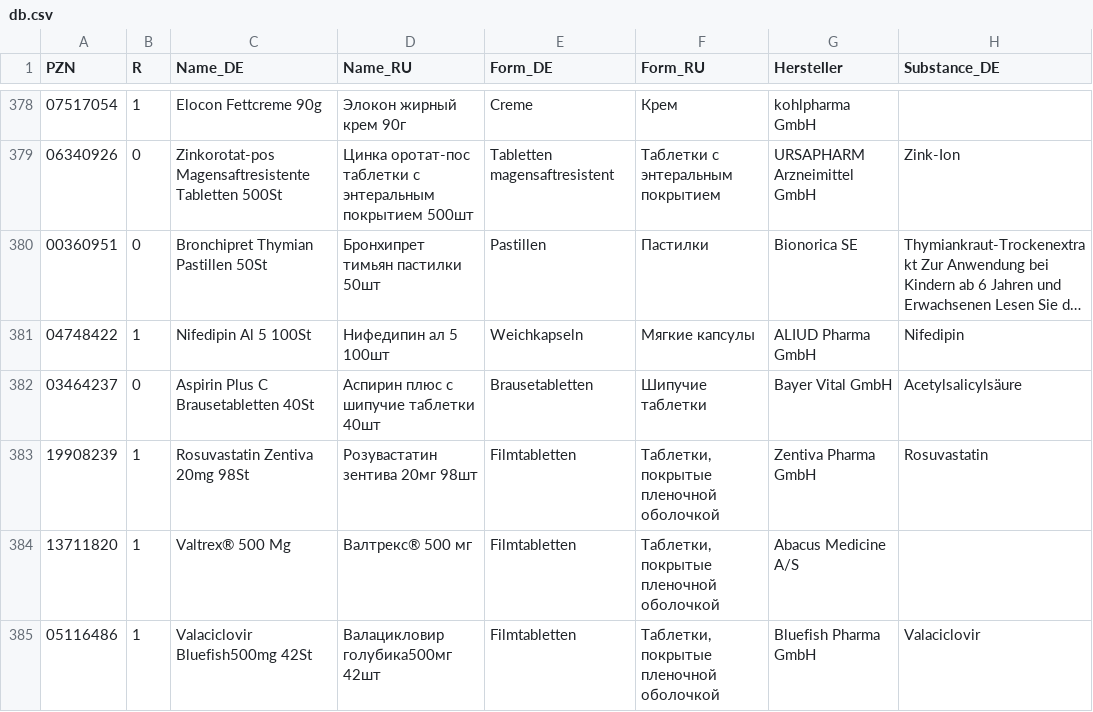
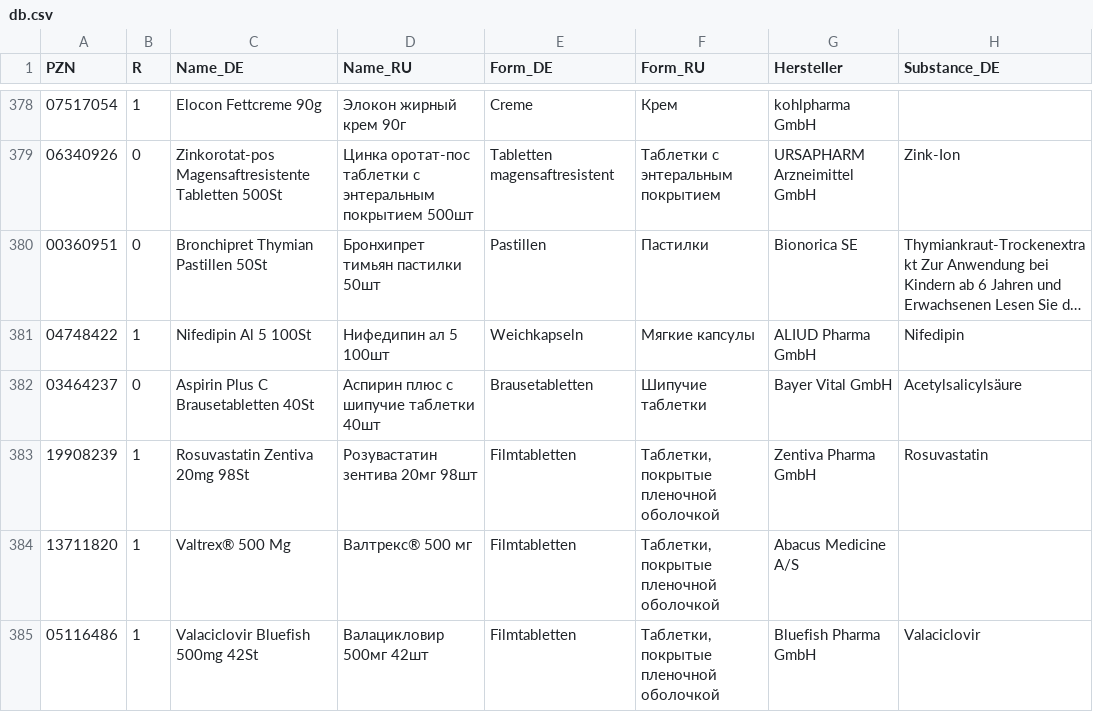
Before and after one commit to gxxmwolf-wq/catalog, a CSV file: db.csv, drawn as a sheet; only a part is shown, gaps mark what is left out; long unchanged cells end in …; the diff names each change by its address in the sheet, - before the commit and + after, or states it on an @@ line.

Commit message:
Обновление базы PZN (Диск + GitHub) 🚀

```diff
--- a/db.csv
+++ b/db.csv
-C385 (Name_DE): Valaciclovir Bluefish500mg 42St
+C385 (Name_DE): Valaciclovir Bluefish 500mg 42St
-D385 (Name_RU): Валацикловир голубика500мг 42шт
+D385 (Name_RU): Валацикловир 500мг 42шт
```
